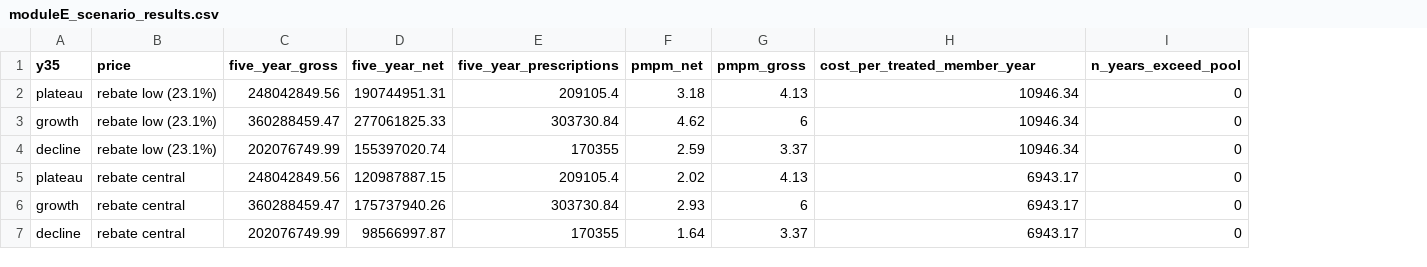
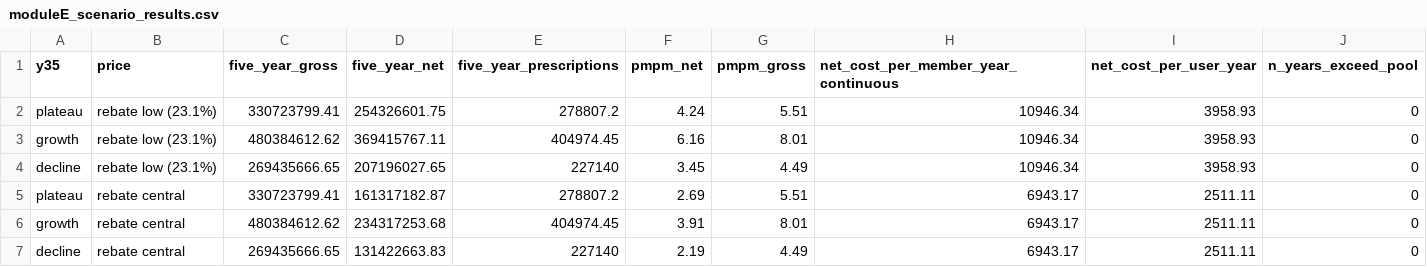
Before and after one commit to erickyegon/incretin-access-value, a CSV file: analysis/outputs/tables/moduleE_scenario_results.csv, drawn as a sheet; only a part is shown; the diff covers the shown part only; the diff names each change by its address in the sheet, - before the commit and + after, or states it on an @@ line.

```diff
--- a/analysis/outputs/tables/moduleE_scenario_results.csv
+++ b/analysis/outputs/tables/moduleE_scenario_results.csv
+column I (net_cost_per_user_year), rows 2-7: 3958.93 | 3958.93 | 3958.93 | 2511.11 | 2511.11 | 2511.11
-H1: cost_per_treated_member_year
+H1: net_cost_per_member_year_continuous
-C2 (five_year_gross): 248042849.56
+C2 (five_year_gross): 330723799.41
-D2 (five_year_net): 190744951.31
+D2 (five_year_net): 254326601.75
-E2 (five_year_prescriptions): 209105.4
+E2 (five_year_prescriptions): 278807.2
-F2 (pmpm_net): 3.18
+F2 (pmpm_net): 4.24
-G2 (pmpm_gross): 4.13
+G2 (pmpm_gross): 5.51
-C3 (five_year_gross): 360288459.47
+C3 (five_year_gross): 480384612.62
-D3 (five_year_net): 277061825.33
+D3 (five_year_net): 369415767.11
-E3 (five_year_prescriptions): 303730.84
+E3 (five_year_prescriptions): 404974.45
-F3 (pmpm_net): 4.62
+F3 (pmpm_net): 6.16
-G3 (pmpm_gross): 6
+G3 (pmpm_gross): 8.01
-C4 (five_year_gross): 202076749.99
+C4 (five_year_gross): 269435666.65
-D4 (five_year_net): 155397020.74
+D4 (five_year_net): 207196027.65
-E4 (five_year_prescriptions): 170355
+E4 (five_year_prescriptions): 227140
-F4 (pmpm_net): 2.59
+F4 (pmpm_net): 3.45
-G4 (pmpm_gross): 3.37
+G4 (pmpm_gross): 4.49
-C5 (five_year_gross): 248042849.56
+C5 (five_year_gross): 330723799.41
-D5 (five_year_net): 120987887.15
+D5 (five_year_net): 161317182.87
-E5 (five_year_prescriptions): 209105.4
+E5 (five_year_prescriptions): 278807.2
-F5 (pmpm_net): 2.02
+F5 (pmpm_net): 2.69
-G5 (pmpm_gross): 4.13
+G5 (pmpm_gross): 5.51
-C6 (five_year_gross): 360288459.47
+C6 (five_year_gross): 480384612.62
-D6 (five_year_net): 175737940.26
+D6 (five_year_net): 234317253.68
-E6 (five_year_prescriptions): 303730.84
+E6 (five_year_prescriptions): 404974.45
-F6 (pmpm_net): 2.93
+F6 (pmpm_net): 3.91
-G6 (pmpm_gross): 6
+G6 (pmpm_gross): 8.01
-C7 (five_year_gross): 202076749.99
+C7 (five_year_gross): 269435666.65
-D7 (five_year_net): 98566997.87
+D7 (five_year_net): 131422663.83
-E7 (five_year_prescriptions): 170355
+E7 (five_year_prescriptions): 227140
-F7 (pmpm_net): 1.64
+F7 (pmpm_net): 2.19
-G7 (pmpm_gross): 3.37
+G7 (pmpm_gross): 4.49
```
Also changed, not shown: 30 edited cells elsewhere in this file, analysis/outputs/tables/moduleD_payments_binned.csv, analysis/outputs/tables/moduleD_payments_model.csv, 36 other files.
